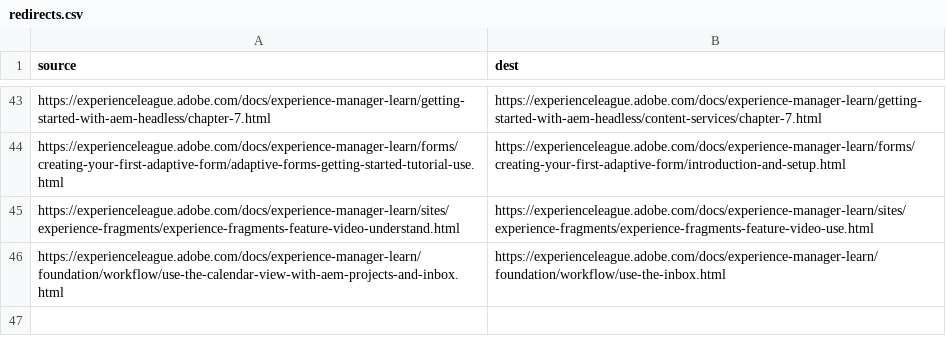
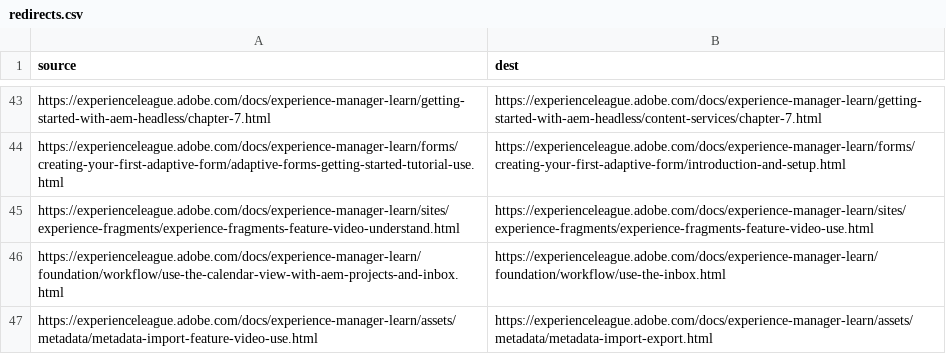
Before and after one commit to AdobeDocs/experience-manager-learn.ko-KR, a CSV file: redirects.csv, drawn as a sheet; only a part is shown, gaps mark what is left out; the diff names each change by its address in the sheet, - before the commit and + after, or states it on an @@ line.

Commit message:
Updating Old File for core commit 0d012d61b7740e461e641dddd6c5255a022305ea

```diff
--- a/redirects.csv
+++ b/redirects.csv
+row 47: https://experienceleague.adobe.com/docs/experience-manager-learn/assets/metadata/metadata-import-feature-video-use.html | https://experienceleague.adobe.com/docs/experience-manager-learn/assets/metadata/metadata-import-export.html
```
